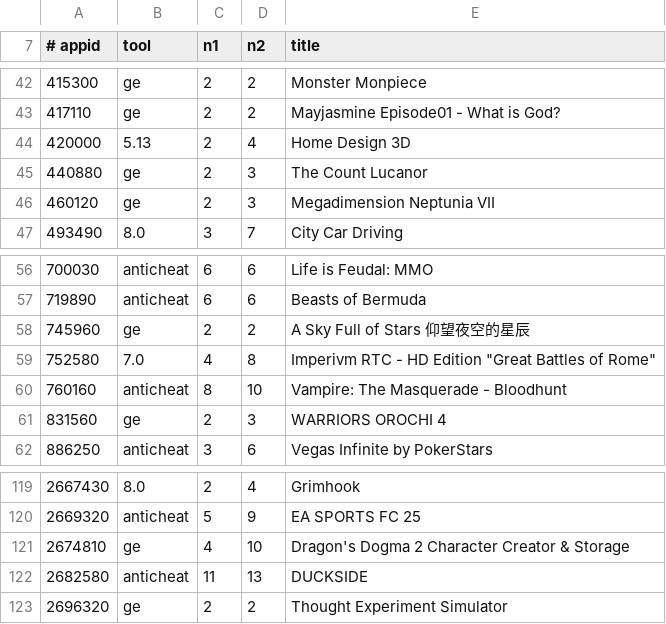
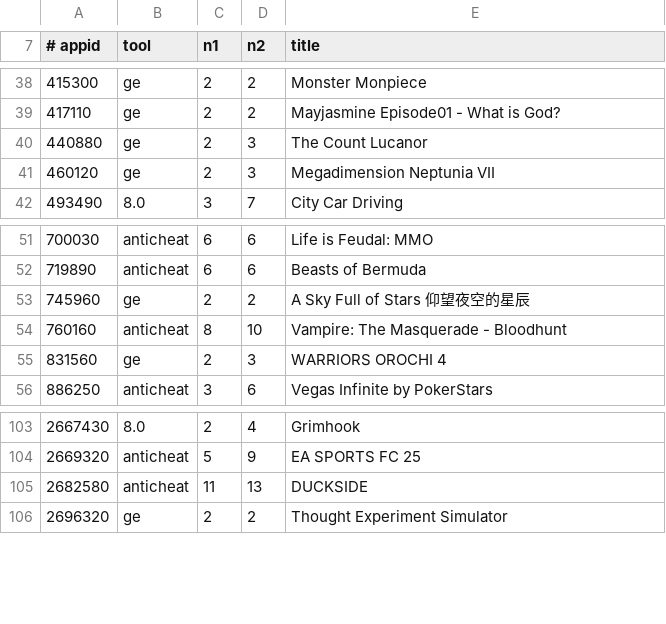
Before and after one commit to Petru101/gamefix, a TSV file: data/protondb-proton.tsv, drawn as a sheet; only a part is shown, gaps mark what is left out; the diff covers the shown part only.

```diff
--- a/data/protondb-proton.tsv
+++ b/data/protondb-proton.tsv
@@ -43,3 +39,2 @@
 417110	ge	2	2	Mayjasmine Episode01 - What is God?
-420000	5.13	2	4	Home Design 3D
 440880	ge	2	3	The Count Lucanor
@@ -58,3 +53,2 @@
 745960	ge	2	2	A Sky Full of Stars 仰望夜空的星辰
-752580	7.0	4	8	Imperivm RTC - HD Edition "Great Battles of Rome"
 760160	anticheat	8	10	Vampire: The Masquerade - Bloodhunt
@@ -120,3 +104,2 @@
 2669320	anticheat	5	9	EA SPORTS FC 25
-2674810	ge	4	10	Dragon's Dogma 2 Character Creator & Storage
 2682580	anticheat	11	13	DUCKSIDE
```
Also changed, not shown: 18 removed rows elsewhere in this file, 2 other files.
